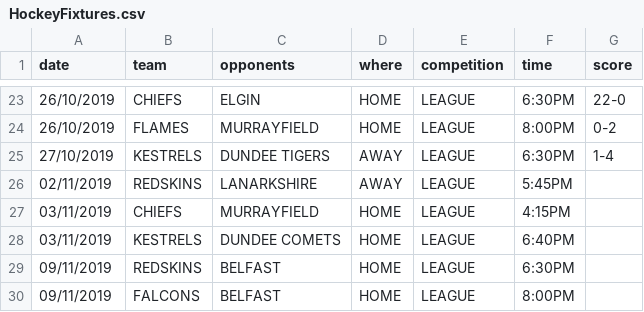
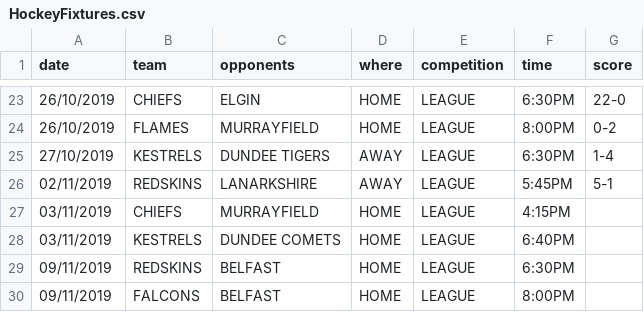
Before and after one commit to neilkeddie/Kirkcaldy-Ice-Hockey-Club, a CSV file: public/data/HockeyFixtures.csv, drawn as a sheet; only a part is shown, gaps mark what is left out.

```diff
--- a/public/data/HockeyFixtures.csv
+++ b/public/data/HockeyFixtures.csv
@@ -25,3 +25,3 @@
 "27/10/2019","KESTRELS","DUNDEE TIGERS","AWAY","LEAGUE","6:30PM","1-4"
-"02/11/2019","REDSKINS","LANARKSHIRE","AWAY","LEAGUE","5:45PM",""
+"02/11/2019","REDSKINS","LANARKSHIRE","AWAY","LEAGUE","5:45PM","5-1"
 "03/11/2019","CHIEFS","MURRAYFIELD","HOME","LEAGUE","4:15PM",""
```
